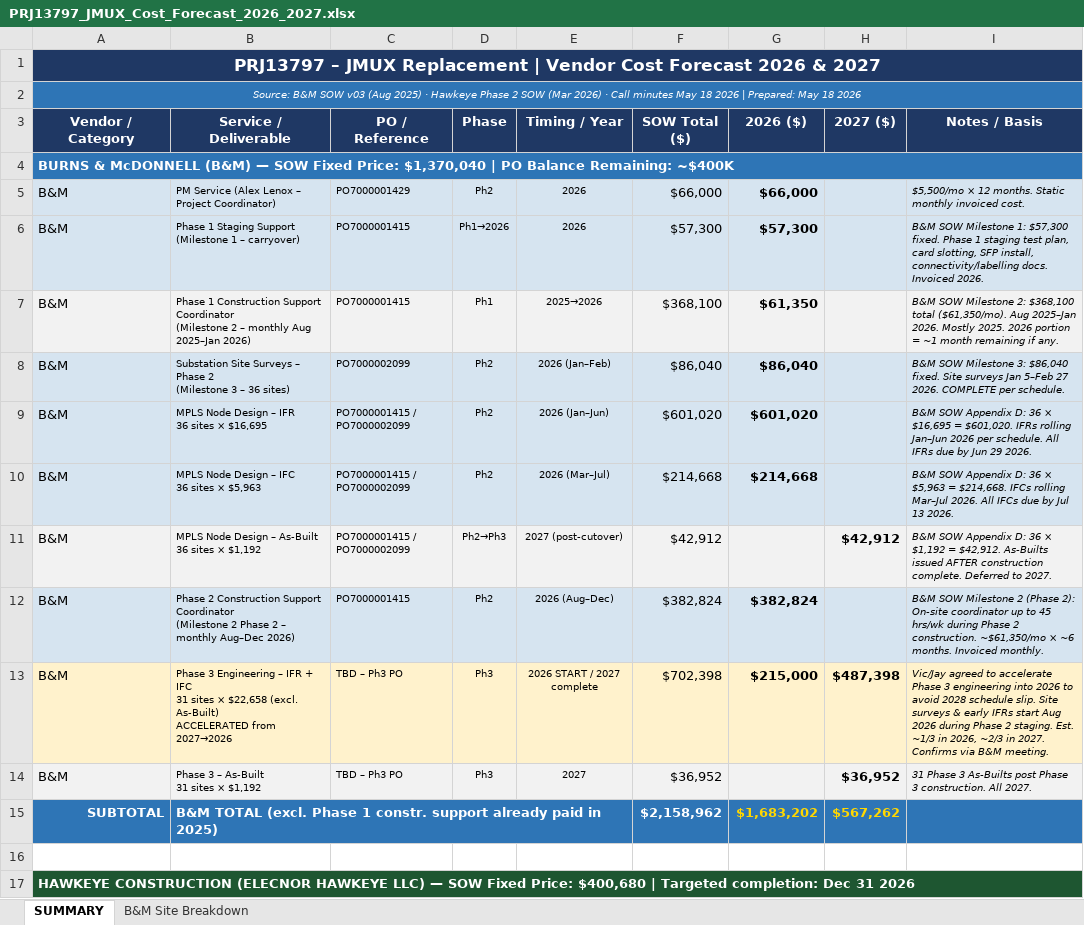
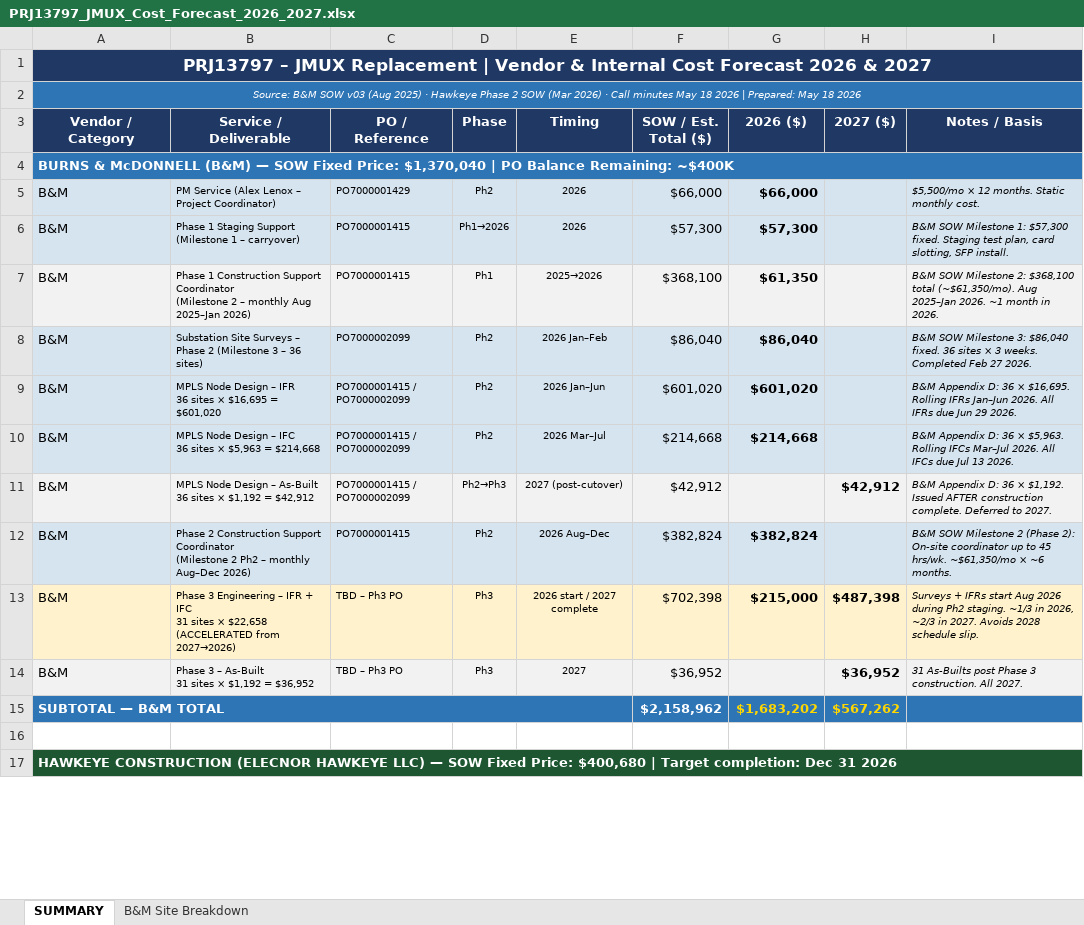
Before and after one commit to djaygnz27/athavid-android, an Excel workbook: PRJ13797_JMUX_Cost_Forecast_2026_2027.xlsx, sheet SUMMARY, drawn as a sheet; only a part is shown; values as stored, in another font and other column widths than the file's, no borders; removed rows and columns are numbered as before the commit, all else as after; ↵ is a line break in a cell; the diff covers the shown part only; the diff names each change by its address in the sheet, - before the commit and + after, or states it on an @@ line.

```diff
--- a/PRJ13797_JMUX_Cost_Forecast_2026_2027.xlsx (sheet SUMMARY)
+++ b/PRJ13797_JMUX_Cost_Forecast_2026_2027.xlsx (sheet SUMMARY)
-A1 (Vendor / Category): …| Vendor Cost Forecast…
+A1 (Vendor / Category): …| Vendor & Internal Cost Forecast…
-E3: Timing / Year
+E3: Timing
-F3: SOW Total ($)
+F3: SOW / Est. Total ($)
-I5 (Notes / Basis): …Static monthly invoiced cost.
+I5 (Notes / Basis): …Static monthly cost.
-B6 (Service / Deliverable): …– carryover)
+B6 (Service / Deliverable): …– carryover)
-I6 (Notes / Basis): …$57,300 fixed. Phase 1 staging test plan, card slotting, SFP install, connectivity/labelling docs. Invoiced 2026.
+I6 (Notes / Basis): …$57,300 fixed. Staging test plan, card slotting, SFP install.
-I7 (Notes / Basis): …$368,100 total ($61,350/mo). Aug 2025–Jan 2026. Mostly 2025. 2026 portion = ~1 month remaining if any.
+I7 (Notes / Basis): …$368,100 total (~$61,350/mo). Aug 2025–Jan 2026. ~1 month in 2026.
-B8 (Service / Deliverable): …36 sites)
+B8 (Service / Deliverable): …36 sites)
-E8 (Timing): 2026 (Jan–Feb)
+E8 (Timing): 2026 Jan–Feb
-I8 (Notes / Basis): …$86,040 fixed. Site surveys Jan 5–Feb 27 2026. COMPLETE per schedule.
+I8 (Notes / Basis): …$86,040 fixed. 36 sites × 3 weeks. Completed Feb 27 2026.
-B9 (Service / Deliverable): …× $16,695
+B9 (Service / Deliverable): …× $16,695 = $601,020
-E9 (Timing): 2026 (Jan–Jun)
+E9 (Timing): 2026 Jan–Jun
-I9 (Notes / Basis): B&M SOW Appendix D: 36 × $16,695 = $601,020. IFRs rolling Jan–Jun 2026 per schedule. All IFRs due by Jun 29…
+I9 (Notes / Basis): B&M Appendix D: 36 × $16,695. Rolling IFRs Jan–Jun 2026. All IFRs due Jun 29…
-B10 (Service / Deliverable): …× $5,963
+B10 (Service / Deliverable): …× $5,963 = $214,668
-E10 (Timing): 2026 (Mar–Jul)
+E10 (Timing): 2026 Mar–Jul
-I10 (Notes / Basis): B&M SOW Appendix D: 36 × $5,963 = $214,668. IFCs rolling Mar–Jul 2026. All IFCs due by Jul 13…
+I10 (Notes / Basis): B&M Appendix D: 36 × $5,963. Rolling IFCs Mar–Jul 2026. All IFCs due Jul 13…
-B11 (Service / Deliverable): …× $1,192
+B11 (Service / Deliverable): …× $1,192 = $42,912
-I11 (Notes / Basis): B&M SOW Appendix D: 36 × $1,192 = $42,912. As-Builts issued AFTER construction…
+I11 (Notes / Basis): B&M Appendix D: 36 × $1,192. Issued AFTER construction…
-B12 (Service / Deliverable): …(Milestone 2 Phase 2 – monthly…
+B12 (Service / Deliverable): …(Milestone 2 Ph2 – monthly…
-E12 (Timing): 2026 (Aug–Dec)
+E12 (Timing): 2026 Aug–Dec
-I12 (Notes / Basis): …to 45 hrs/wk during Phase 2 construction. ~$61,350/mo × ~6 months. Invoiced monthly.
+I12 (Notes / Basis): …to 45 hrs/wk. ~$61,350/mo × ~6 months.
-B13 (Service / Deliverable): …× $22,658 (excl. As-Built) ↵ ACCELERATED from 2027→2026
+B13 (Service / Deliverable): …× $22,658 (ACCELERATED from 2027→2026)
-E13 (Timing): 2026 START / 2027 complete
+E13 (Timing): 2026 start / 2027 complete
-I13 (Notes / Basis): Vic/Jay agreed to accelerate Phase 3 engineering into 2026 to avoid 2028 schedule slip. Site surveys & early IFRs start Aug 2026 during Phase 2 staging. Est. ~1/3 in 2026, ~2/3 in 2027. Confirms via B&M meeting.
+I13 (Notes / Basis): Surveys + IFRs start Aug 2026 during Ph2 staging. ~1/3 in 2026, ~2/3 in 2027. Avoids 2028 schedule slip.
-B14 (Service / Deliverable): Phase 3 – As-Built ↵ 31 sites × $1,192
+B14 (Service / Deliverable): Phase 3 – As-Built ↵ 31 sites × $1,192 = $36,952
-I14 (Notes / Basis): 31 Phase 3 As-Builts post…
+I14 (Notes / Basis): 31 As-Builts post…
-A15 (Vendor / Category): SUBTOTAL
+A15 (Vendor / Category): SUBTOTAL — B&M TOTAL
-A15 alignment: right
+A15 alignment: left
+A15:E15 merged
-B15 (Service / Deliverable): B&M TOTAL (excl. Phase 1 constr. support already paid in 2025)
+B15 (Service / Deliverable): (empty)
-B15 fill: #2E75B6
+B15 fill: none
-B15:E15 merged
-A17 (Vendor / Category): …$400,680 | Targeted completion: Dec…
+A17 (Vendor / Category): …$400,680 | Target completion: Dec…
```
Also changed, not shown: 13 added rows, 2 removed rows, 60 edited cells, cell formats and merged cells elsewhere in this sheet, sheet B&M Site Breakdown, 1 other file.
